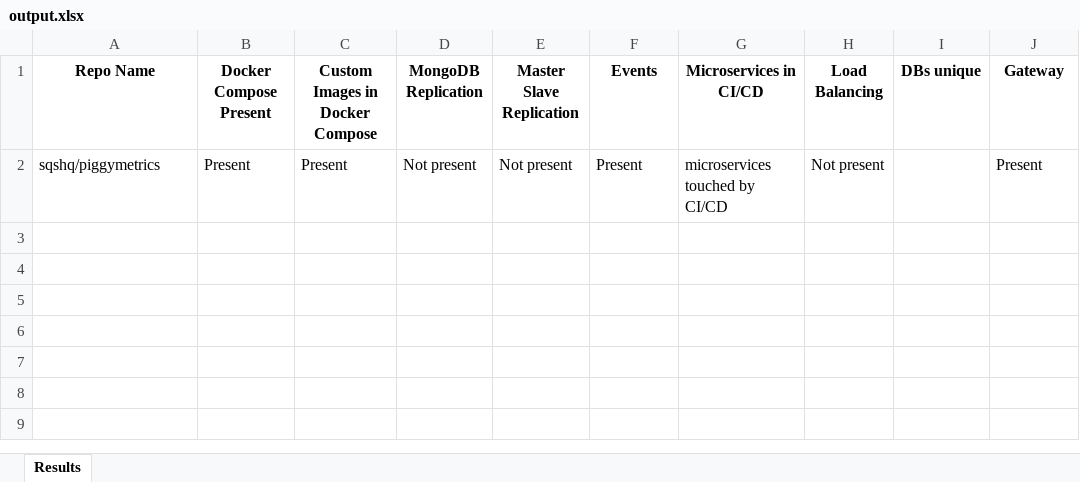
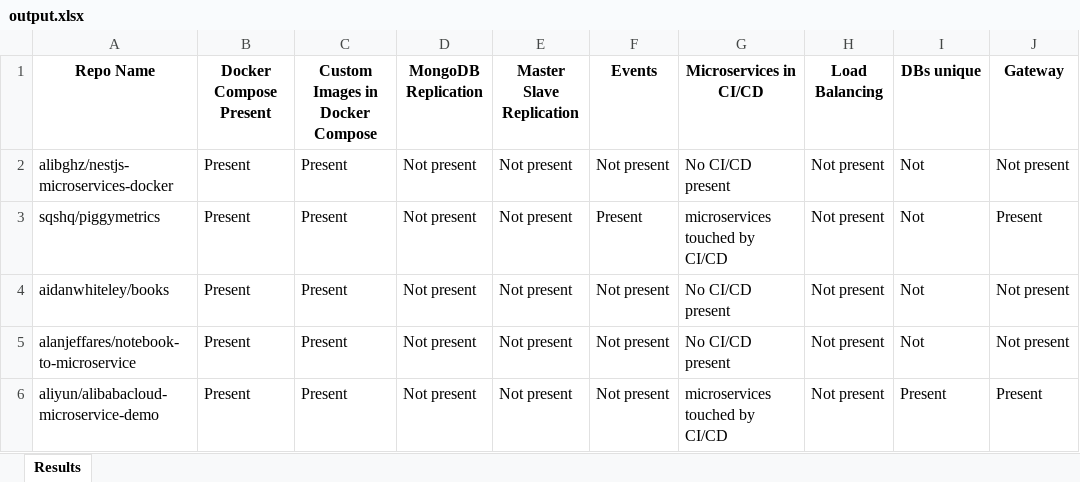
Before and after one commit to damedomey/retro-ingenierie, an Excel workbook: output/output.xlsx, sheet Results, drawn as a sheet; values as stored, in another font and other column widths than the file's, no borders; addresses are those after the commit; the diff names each change by its address in the sheet, - before the commit and + after, or states it on an @@ line.

Commit message:
fix get dockercompose file

```diff
--- a/output/output.xlsx (sheet Results)
+++ b/output/output.xlsx (sheet Results)
+row 2: alibghz/nestjs-microservices-docker | Present | Present | Not present | Not present | Not present | No CI/CD present | Not present | Not | Not present
-I3 (DBs unique): (empty)
+I3 (DBs unique): Not
+row 4: aidanwhiteley/books | Present | Present | Not present | Not present | Not present | No CI/CD present | Not present | Not | Not present
+row 5: alanjeffares/notebook-to-microservice | Present | Present | Not present | Not present | Not present | No CI/CD present | Not present | Not | Not present
+row 6: aliyun/alibabacloud-microservice-demo | Present | Present | Not present | Not present | Not present | microservices touched by CI/CD | Not present | Present | Present
```
Also changed, not shown: 7 other files.
